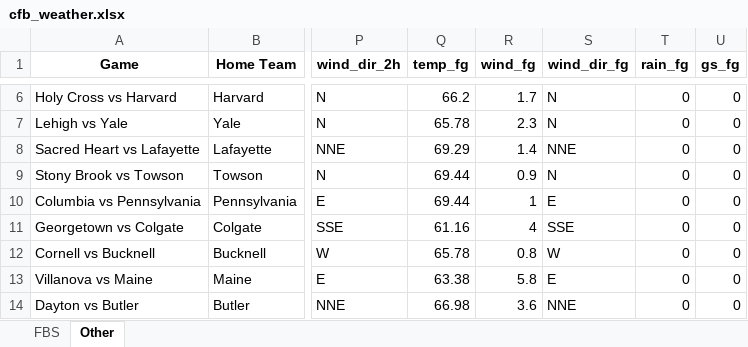
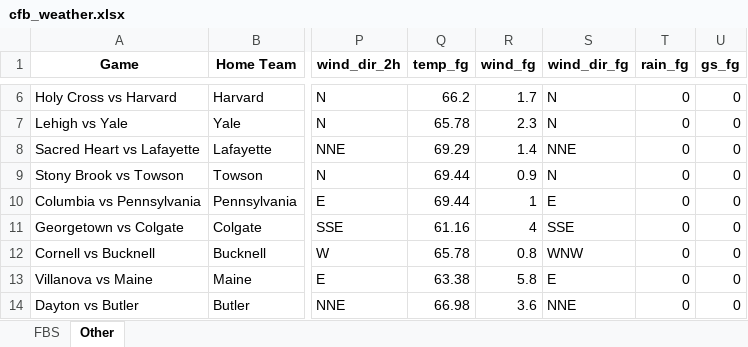
Before and after one commit to mslade50/football_weather, an Excel workbook: cfb_weather.xlsx, sheet Other, drawn as a sheet; only a part is shown, gaps mark what is left out; values as stored, in another font and other column widths than the file's, no borders; the diff names each change by its address in the sheet, - before the commit and + after, or states it on an @@ line.

```diff
--- a/cfb_weather.xlsx (sheet Other)
+++ b/cfb_weather.xlsx (sheet Other)
-S12 (wind_dir_fg): W
+S12 (wind_dir_fg): WNW
```
Also changed, not shown: sheet FBS.
